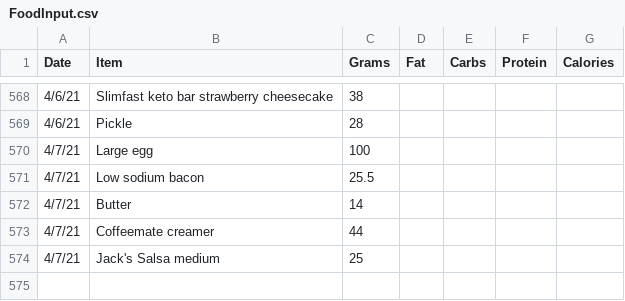
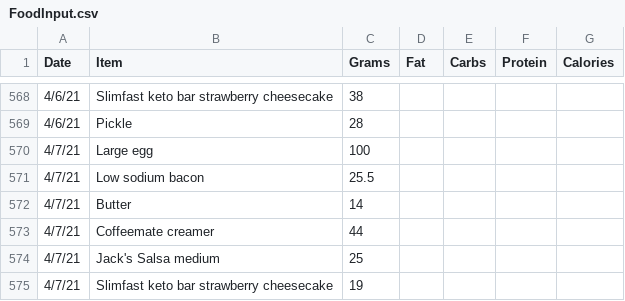
Before and after one commit to tbcombs/Food, a CSV file: FoodInput.csv, drawn as a sheet; only a part is shown, gaps mark what is left out; the diff names each change by its address in the sheet, - before the commit and + after, or states it on an @@ line.

Commit message:
Update FoodInput.csv

```diff
--- a/FoodInput.csv
+++ b/FoodInput.csv
+row 575: 4/7/21 | Slimfast keto bar strawberry cheesecake | 19
```
